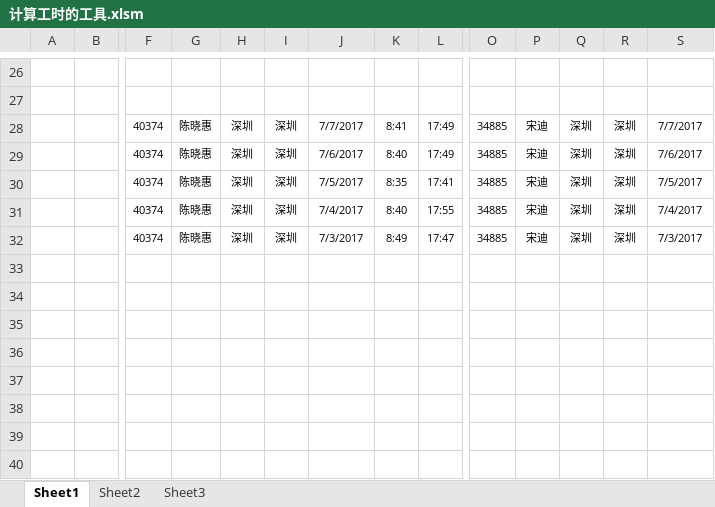
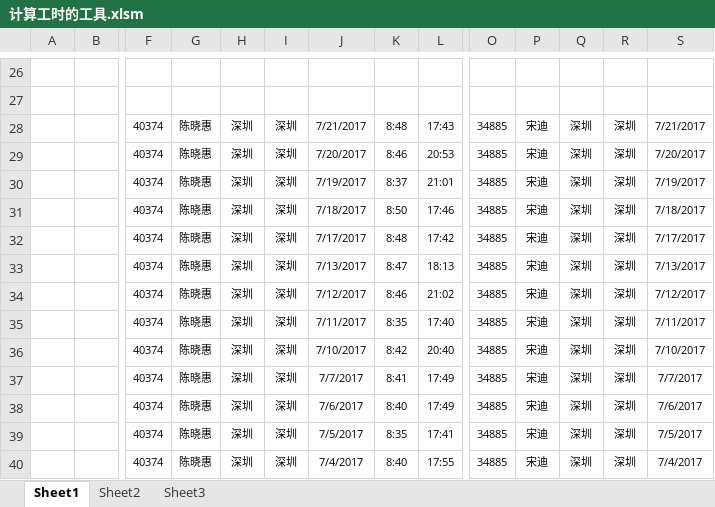
Before and after one commit to gina00/hong, an Excel workbook: 计算工时的工具.xlsm, sheet Sheet1, drawn as a sheet; only a part is shown, gaps mark what is left out; the shorter side is filled out with more unchanged rows; values as stored, in another font and other column widths than the file's, no borders; charts and pictures not drawn; rows hold the shown columns only; the diff covers the shown part only; the diff names each change by its address in the sheet, - before the commit and + after, or states it on an @@ line.

```diff
--- a/计算工时的工具.xlsm (sheet Sheet1)
+++ b/计算工时的工具.xlsm (sheet Sheet1)
+row 28:  |  | 40374 | 陈晓惠 | 深圳 | 深圳 | 7/21/2017 | 8:48 | 17:43 | 34885 | 宋迪 | 深圳 | 深圳 | 7/21/2017
+row 29:  |  | 40374 | 陈晓惠 | 深圳 | 深圳 | 7/20/2017 | 8:46 | 20:53 | 34885 | 宋迪 | 深圳 | 深圳 | 7/20/2017
+row 30:  |  | 40374 | 陈晓惠 | 深圳 | 深圳 | 7/19/2017 | 8:37 | 21:01 | 34885 | 宋迪 | 深圳 | 深圳 | 7/19/2017
+row 31:  |  | 40374 | 陈晓惠 | 深圳 | 深圳 | 7/18/2017 | 8:50 | 17:46 | 34885 | 宋迪 | 深圳 | 深圳 | 7/18/2017
+row 32:  |  | 40374 | 陈晓惠 | 深圳 | 深圳 | 7/17/2017 | 8:48 | 17:42 | 34885 | 宋迪 | 深圳 | 深圳 | 7/17/2017
+row 33:  |  | 40374 | 陈晓惠 | 深圳 | 深圳 | 7/13/2017 | 8:47 | 18:13 | 34885 | 宋迪 | 深圳 | 深圳 | 7/13/2017
+row 34:  |  | 40374 | 陈晓惠 | 深圳 | 深圳 | 7/12/2017 | 8:46 | 21:02 | 34885 | 宋迪 | 深圳 | 深圳 | 7/12/2017
+row 35:  |  | 40374 | 陈晓惠 | 深圳 | 深圳 | 7/11/2017 | 8:35 | 17:40 | 34885 | 宋迪 | 深圳 | 深圳 | 7/11/2017
+row 36:  |  | 40374 | 陈晓惠 | 深圳 | 深圳 | 7/10/2017 | 8:42 | 20:40 | 34885 | 宋迪 | 深圳 | 深圳 | 7/10/2017
```
Also changed, not shown: 10 added rows, 9 removed rows, 34 edited cells and cell formats elsewhere in this sheet.
